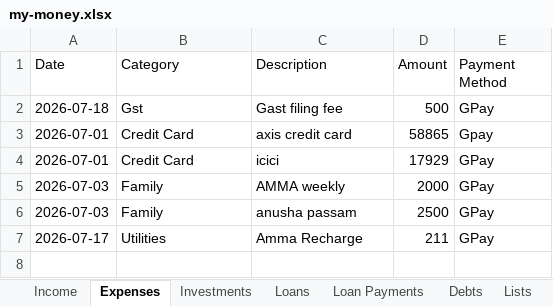
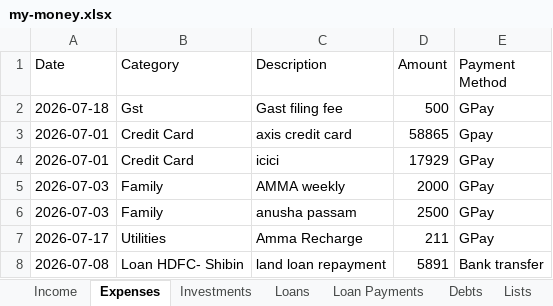
Before and after one commit to SanjoPoly/MyLedger, an Excel workbook: my-money.xlsx, sheet Expenses, drawn as a sheet; values as stored, in another font and other column widths than the file's, no borders; the diff names each change by its address in the sheet, - before the commit and + after, or states it on an @@ line.

```diff
--- a/my-money.xlsx (sheet Expenses)
+++ b/my-money.xlsx (sheet Expenses)
+row 8: 2026-07-08 | Loan HDFC- Shibin | land loan repayment | 5891 | Bank transfer
```
Also changed, not shown: sheet Income, sheet Lists.
